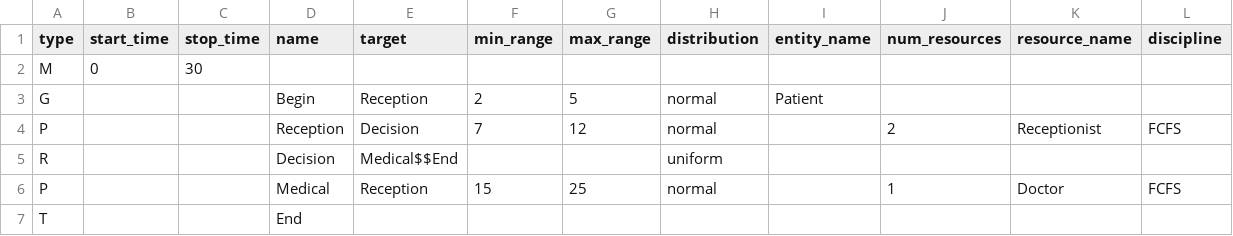
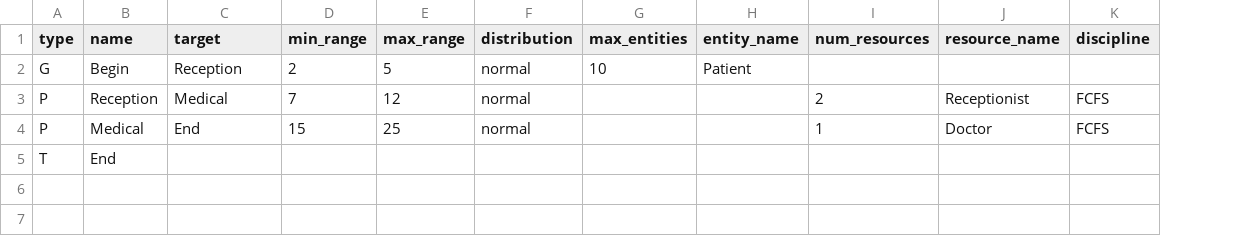
Before and after one commit to andrewmsilva/SimTool, a CSV file: model.csv, drawn as a sheet; removed rows and columns are numbered as before the commit, all else as after; the diff names each change by its address in the sheet, - before the commit and + after, or states it on an @@ line.

Commit message:
test: including maximum number of entities

```diff
--- a/model.csv
+++ b/model.csv
-column B (start_time), empty
-column C (stop_time), empty
+column G (max_entities), row 2: 10
-row 2: M | 0 | 30
-C3 (target): Decision
+C3 (target): Medical
-row 5: R |  |  | Decision | Medical$$End |  |  | uniform
-C4 (target): Reception
+C4 (target): End
```
Also changed, not shown: 1 other file.
